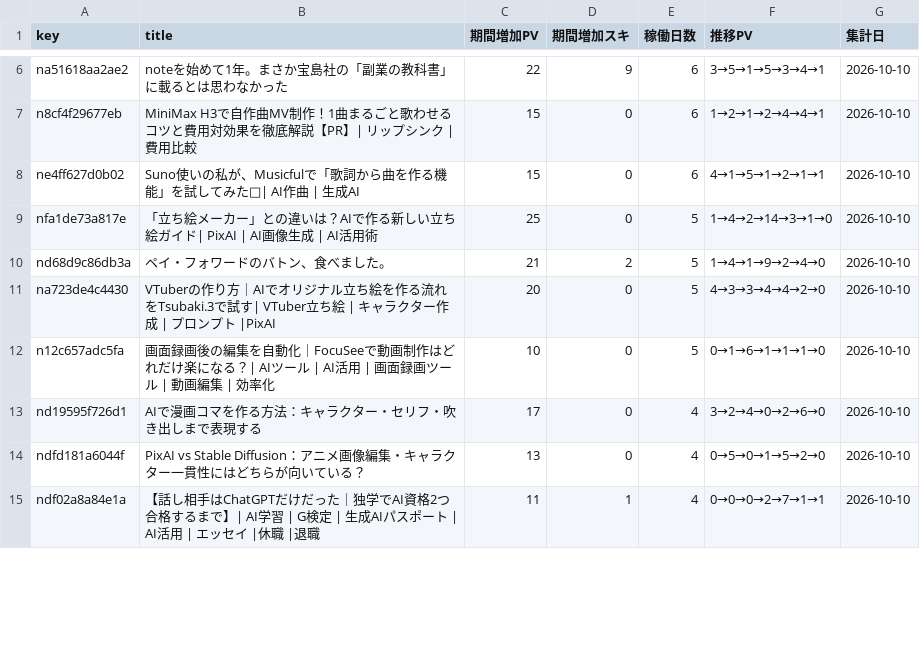
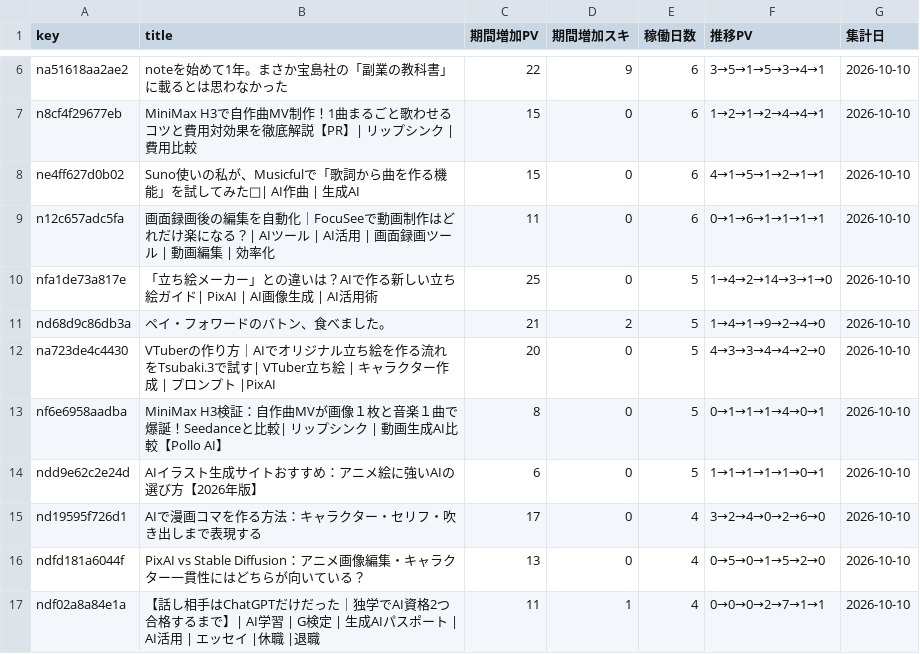
Before and after one commit to coolboylovegirl-byte/note-stats-dashboard, a CSV file: data/asset_articles.csv, drawn as a sheet; only a part is shown, gaps mark what is left out; the diff covers the shown part only.

```diff
--- a/data/asset_articles.csv
+++ b/data/asset_articles.csv
@@ -8,2 +8,3 @@ n8cf4f29677eb,MiniMax H3で自作曲MV制作！1曲まるごと歌わせるコ
 ne4ff627d0b02,Suno使いの私が、Musicfulで「歌詞から曲を作る機能」を試してみた🎤| AI作曲 | 生成AI,15,0,6,4→1→5→1→2→1→1,2026-10-10
+n12c657adc5fa,画面録画後の編集を自動化｜FocuSeeで動画制作はどれだけ楽になる？| AIツール | AI活用 | 画面録画ツール | 動画編集 | 効率化,11,0,6,0→1→6→1→1→1→1,2026-10-10
 nfa1de73a817e,「立ち絵メーカー」との違いは？AIで作る新しい立ち絵ガイド| PixAI | AI画像生成 | AI活用術,25,0,5,1→4→2→14→3→1→0,2026-10-10
@@ -11,3 +12,4 @@ nd68d9c86db3a,ペイ・フォワードのバトン、食べました。,21,2,5,1
 na723de4c4430,VTuberの作り方｜AIでオリジナル立ち絵を作る流れをTsubaki.3で試す| VTuber立ち絵 | キャラクター作成 | プロンプト |PixAI,20,0,5,4→3→3→4→4→2→0,2026-10-10
-n12c657adc5fa,画面録画後の編集を自動化｜FocuSeeで動画制作はどれだけ楽になる？| AIツール | AI活用 | 画面録画ツール | 動画編集 | 効率化,10,0,5,0→1→6→1→1→1→0,2026-10-10
+nf6e6958aadba,MiniMax H3検証：自作曲MVが画像１枚と音楽１曲で爆誕！Seedanceと比較|  リップシンク | 動画生成AI比較【Pollo AI】,8,0,5,0→1→1→1→4→0→1,2026-10-10
+ndd9e62c2e24d,AIイラスト生成サイトおすすめ：アニメ絵に強いAIの選び方【2026年版】,6,0,5,1→1→1→1→1→0→1,2026-10-10
 nd19595f726d1,AIで漫画コマを作る方法：キャラクター・セリフ・吹き出しまで表現する,17,0,4,3→2→4→0→2→6→0,2026-10-10
```
Also changed, not shown: 4 added rows, 3 removed rows and 1 edited cell elsewhere in this file, data/daily_summary.csv, data/followers.csv, 5 other files.
